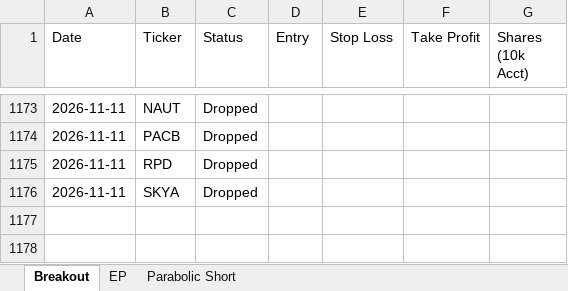
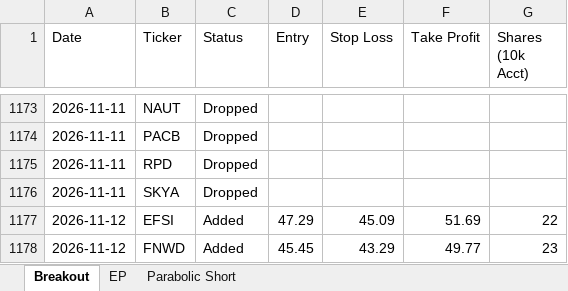
Before and after one commit to petarpanchev-lgtm/bug-free-umbrella, an Excel workbook: screener_history.xlsx, sheet Breakout, drawn as a sheet; only a part is shown, gaps mark what is left out; values as stored, in another font and other column widths than the file's, no borders; the diff names each change by its address in the sheet, - before the commit and + after, or states it on an @@ line.

```diff
--- a/screener_history.xlsx (sheet Breakout)
+++ b/screener_history.xlsx (sheet Breakout)
+row 1177: 2026-11-12 | EFSI | Added | 47.29 | 45.09 | 51.69 | 22
+row 1178: 2026-11-12 | FNWD | Added | 45.45 | 43.29 | 49.77 | 23
```
Also changed, not shown: sheet EP.
